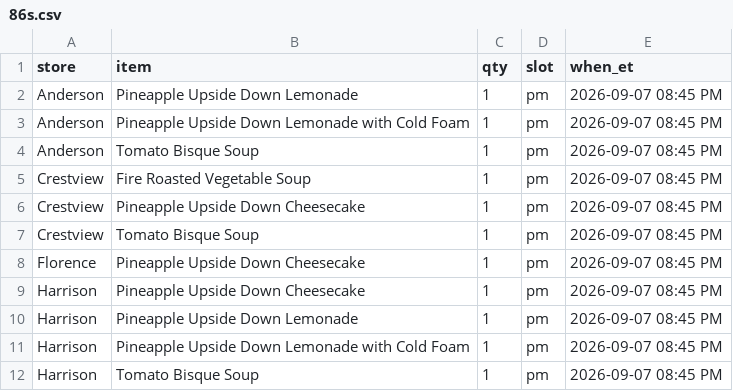
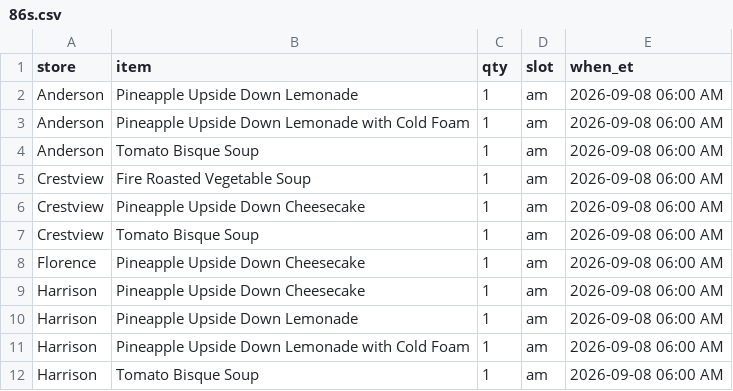
Before and after one commit to SCDashboard/DailyUploads, a CSV file: 86s.csv, drawn as a sheet.

Commit message:
86s.csv am 2026-09-08 06:00 AM distinct products

```diff
--- a/86s.csv
+++ b/86s.csv
@@ -1,12 +1,12 @@
 store,item,qty,slot,when_et
-Anderson,Pineapple Upside Down Lemonade,1,pm,2026-09-07 08:45 PM
-Anderson,Pineapple Upside Down Lemonade with Cold Foam,1,pm,2026-09-07 08:45 PM
-Anderson,Tomato Bisque Soup,1,pm,2026-09-07 08:45 PM
-Crestview,Fire Roasted Vegetable Soup,1,pm,2026-09-07 08:45 PM
-Crestview,Pineapple Upside Down Cheesecake,1,pm,2026-09-07 08:45 PM
-Crestview,Tomato Bisque Soup,1,pm,2026-09-07 08:45 PM
-Florence,Pineapple Upside Down Cheesecake,1,pm,2026-09-07 08:45 PM
-Harrison,Pineapple Upside Down Cheesecake,1,pm,2026-09-07 08:45 PM
-Harrison,Pineapple Upside Down Lemonade,1,pm,2026-09-07 08:45 PM
-Harrison,Pineapple Upside Down Lemonade with Cold Foam,1,pm,2026-09-07 08:45 PM
-Harrison,Tomato Bisque Soup,1,pm,2026-09-07 08:45 PM
+Anderson,Pineapple Upside Down Lemonade,1,am,2026-09-08 06:00 AM
+Anderson,Pineapple Upside Down Lemonade with Cold Foam,1,am,2026-09-08 06:00 AM
+Anderson,Tomato Bisque Soup,1,am,2026-09-08 06:00 AM
+Crestview,Fire Roasted Vegetable Soup,1,am,2026-09-08 06:00 AM
+Crestview,Pineapple Upside Down Cheesecake,1,am,2026-09-08 06:00 AM
+Crestview,Tomato Bisque Soup,1,am,2026-09-08 06:00 AM
+Florence,Pineapple Upside Down Cheesecake,1,am,2026-09-08 06:00 AM
+Harrison,Pineapple Upside Down Cheesecake,1,am,2026-09-08 06:00 AM
+Harrison,Pineapple Upside Down Lemonade,1,am,2026-09-08 06:00 AM
+Harrison,Pineapple Upside Down Lemonade with Cold Foam,1,am,2026-09-08 06:00 AM
+Harrison,Tomato Bisque Soup,1,am,2026-09-08 06:00 AM
```
